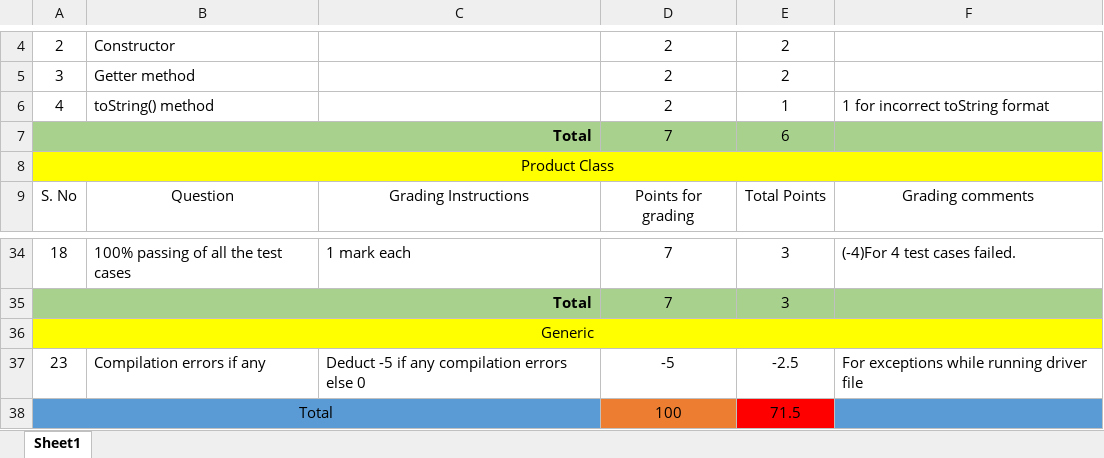
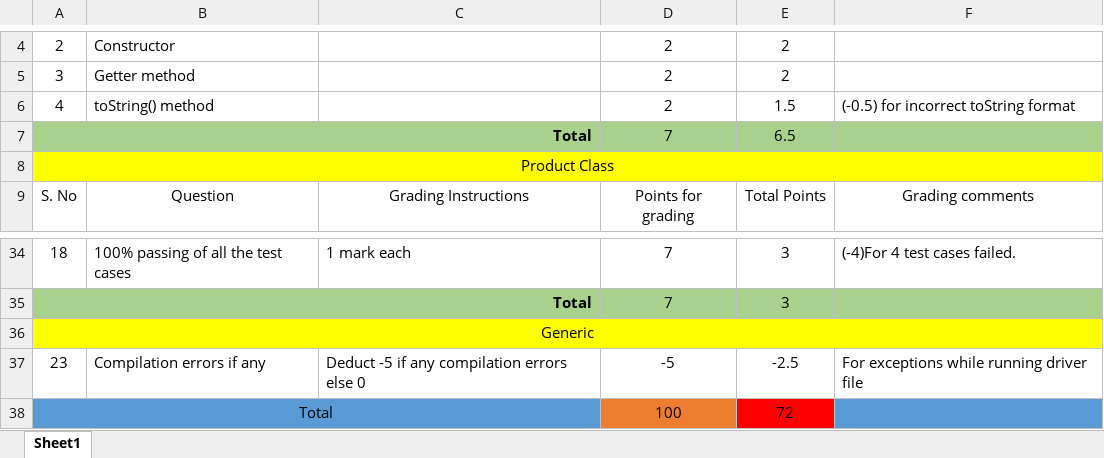
Before and after one commit to vennela-cheekoti/LabExam3Rubrics, an Excel workbook: Fakki_LabExam03Grading.xlsx, sheet Sheet1, drawn as a sheet; only a part is shown, gaps mark what is left out; values as stored, in another font and other column widths than the file's, no borders; table styles not drawn; the diff names each change by its address in the sheet, - before the commit and + after, or states it on an @@ line.

```diff
--- a/Fakki_LabExam03Grading.xlsx (sheet Sheet1)
+++ b/Fakki_LabExam03Grading.xlsx (sheet Sheet1)
-E6: 1
+E6: 1.5
-F6: 1 for incorrect toString format
+F6: (-0.5) for incorrect toString format
-E7: 6
+E7: 6.5
-E38: 71.5
+E38: 72
```
Also changed, not shown: Doddapaneni_LabExam03Grading.xlsx, Galla_LabExam03Grading.xlsx, 2 other files.
